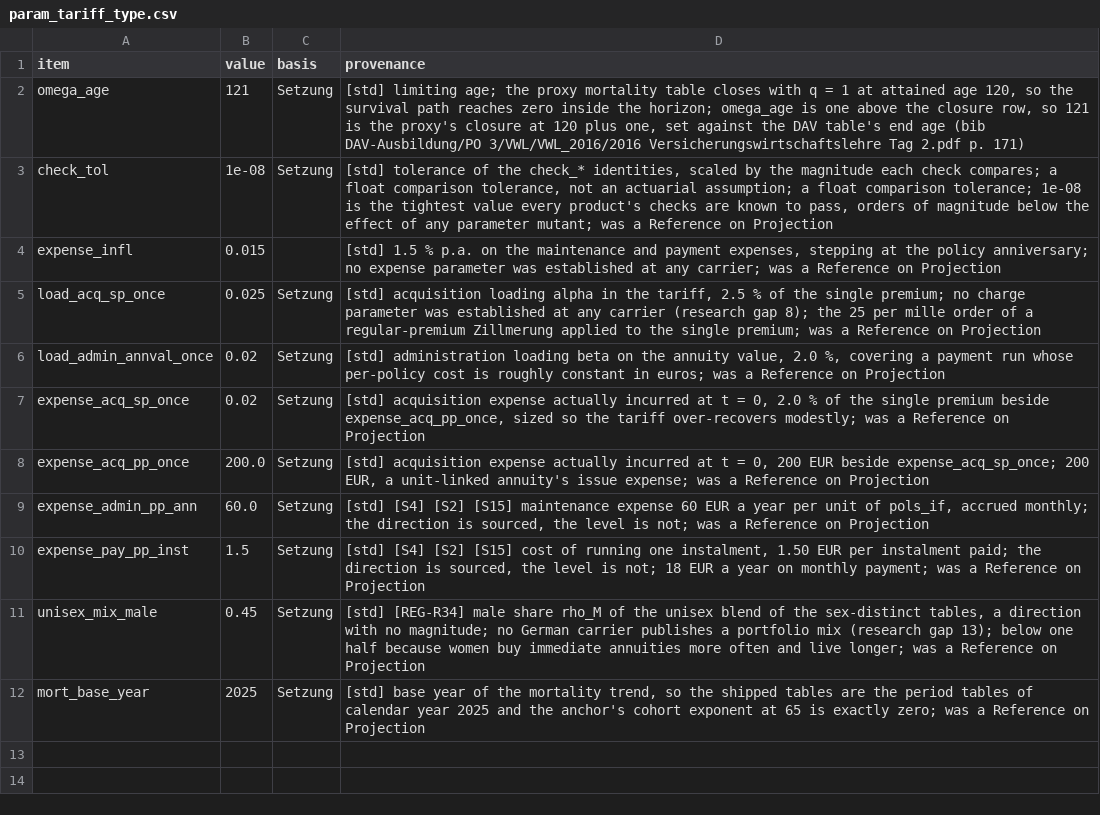
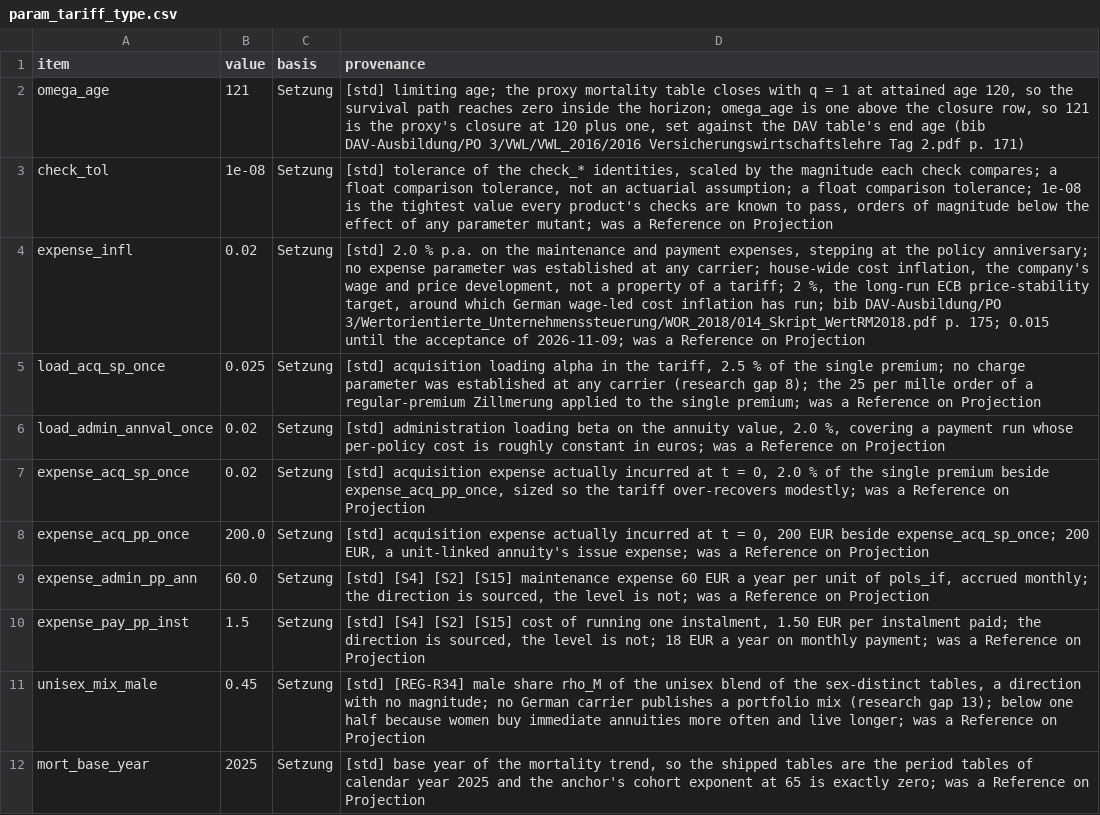
Before and after one commit to Degelmann-Solutions/delib-testbed, a CSV file: products/sofortrente/param_tariff_type.csv, drawn as a sheet.

```diff
--- a/products/sofortrente/param_tariff_type.csv
+++ b/products/sofortrente/param_tariff_type.csv
@@ -3,3 +3,3 @@ omega_age,121,Setzung,"[std] limiting age; the proxy mortality table closes with
 check_tol,1e-08,Setzung,"[std] tolerance of the check_* identities, scaled by the magnitude each check compares; a float comparison tolerance, not an actuarial assumption; a float comparison tolerance; 1e-08 is the tightest value every product's checks are known to pass, orders of magnitude below the effect of any parameter mutant; was a Reference on Projection"
-expense_infl,0.015,,"[std] 1.5 % p.a. on the maintenance and payment expenses, stepping at the policy anniversary; no expense parameter was established at any carrier; was a Reference on Projection"
+expense_infl,0.02,Setzung,"[std] 2.0 % p.a. on the maintenance and payment expenses, stepping at the policy anniversary; no expense parameter was established at any carrier; house-wide cost inflation, the company's wage and price development, not a property of a tariff; 2 %, the long-run ECB price-stability target, around which German wage-led cost inflation has run; bib DAV-Ausbildung/PO 3/Wertorientierte_Unternehmenssteuerung/WOR_2018/014_Skript_WertRM2018.pdf p. 175; 0.015 until the acceptance of 2026-11-09; was a Reference on Projection"
 load_acq_sp_once,0.025,Setzung,"[std] acquisition loading alpha in the tariff, 2.5 % of the single premium; no charge parameter was established at any carrier (research gap 8); the 25 per mille order of a regular-premium Zillmerung applied to the single premium; was a Reference on Projection"
```
Also changed, not shown: 6 other files.
